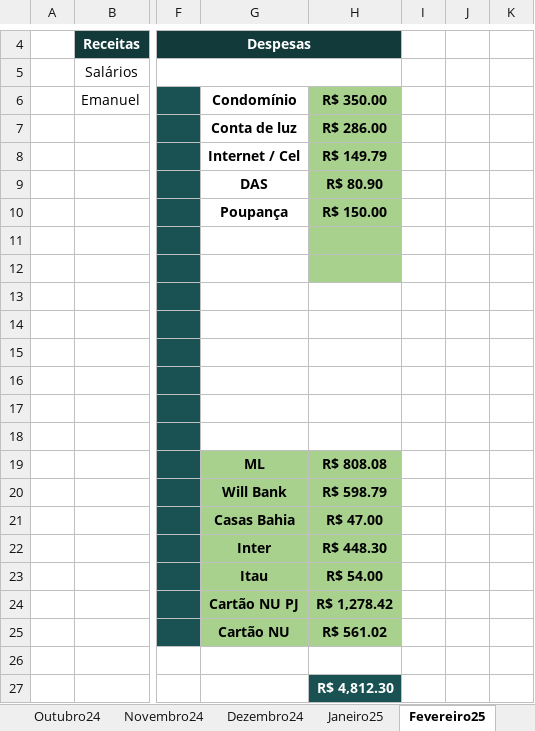
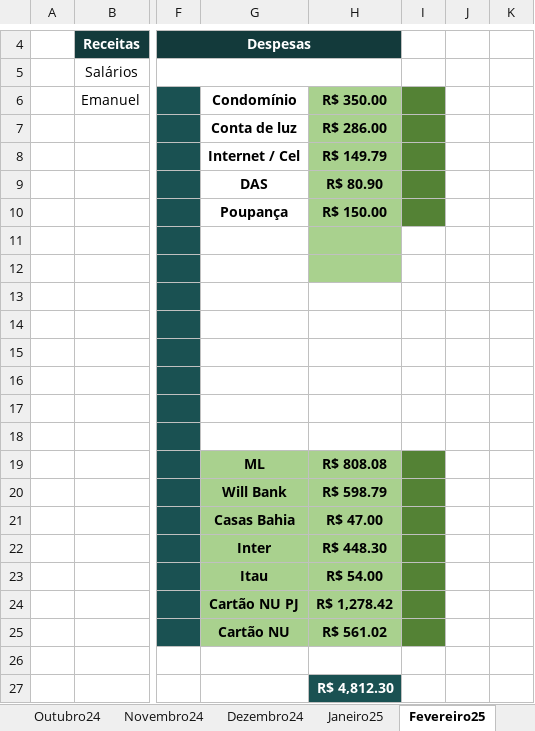
Before and after one commit to netoemanuel/netoemanuel, an Excel workbook: Arquivos Texto/Contas 2022 - Atual.xlsx, sheet Fevereiro25, drawn as a sheet; only a part is shown, gaps mark what is left out; values as stored, in another font and other column widths than the file's, no borders; the diff names each change by its address in the sheet, - before the commit and + after, or states it on an @@ line.

```diff
--- a/Arquivos Texto/Contas 2022 - Atual.xlsx (sheet Fevereiro25)
+++ b/Arquivos Texto/Contas 2022 - Atual.xlsx (sheet Fevereiro25)
-I6:I10 fill: none
+I6:I10 fill: #548235
-I19:I25 fill: none
+I19:I25 fill: #548235
```
Also changed, not shown: sheet Março25, formulas that keep their value, 13 other files.
